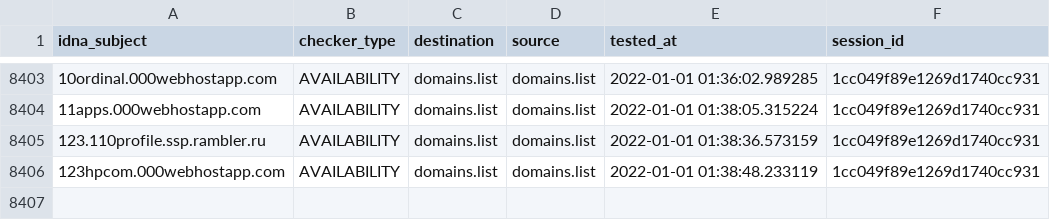
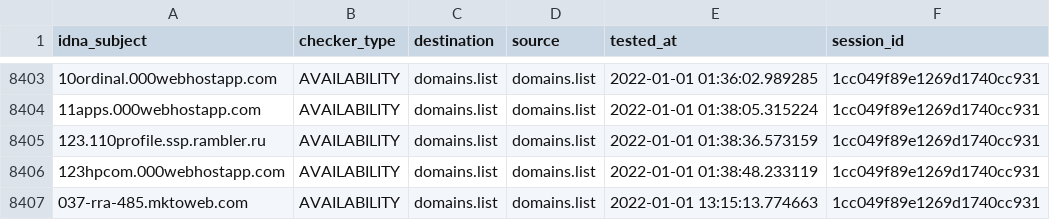
Before and after one commit to Ultimate-Hosts-Blacklist/lightswitch05_hosts_ads-and-tracking-extended, a CSV file: output/domains.list/continue.csv, drawn as a sheet; only a part is shown, gaps mark what is left out.

```diff
--- a/output/domains.list/continue.csv
+++ b/output/domains.list/continue.csv
@@ -8406 +8406,2 @@ idna_subject,checker_type,destination,source,tested_at,session_id
 123hpcom.000webhostapp.com,AVAILABILITY,domains.list,domains.list,2022-01-01 01:38:48.233119,1cc049f89e1269d1740cc931
+037-rra-485.mktoweb.com,AVAILABILITY,domains.list,domains.list,2022-01-01 13:15:13.774663,1cc049f89e1269d1740cc931
```
Also changed, not shown: 7 other files.
